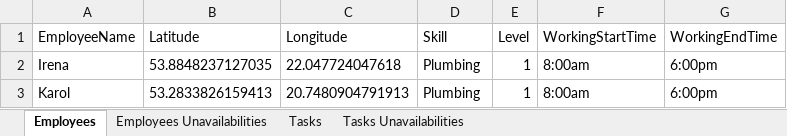
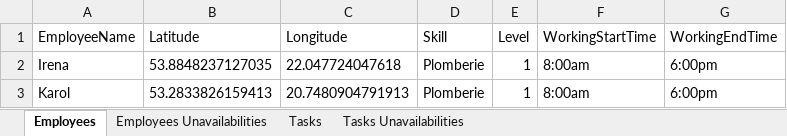
Before and after one commit to thomasghobril/ST7-Optimization, an Excel workbook: InstancesV2/instancePolandV2.xlsx, sheet Employees, drawn as a sheet; values as stored, in another font and other column widths than the file's, no borders; the diff names each change by its address in the sheet, - before the commit and + after, or states it on an @@ line.

```diff
--- a/InstancesV2/instancePolandV2.xlsx (sheet Employees)
+++ b/InstancesV2/instancePolandV2.xlsx (sheet Employees)
-D2:D3 (Skill): Plumbing
+D2:D3 (Skill): Plomberie
```
Also changed, not shown: 2 other files.
